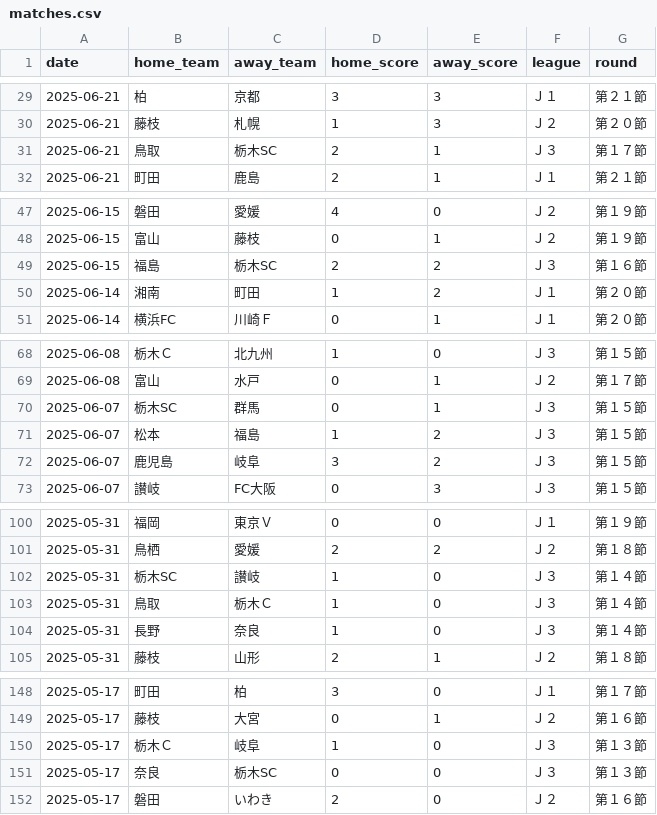
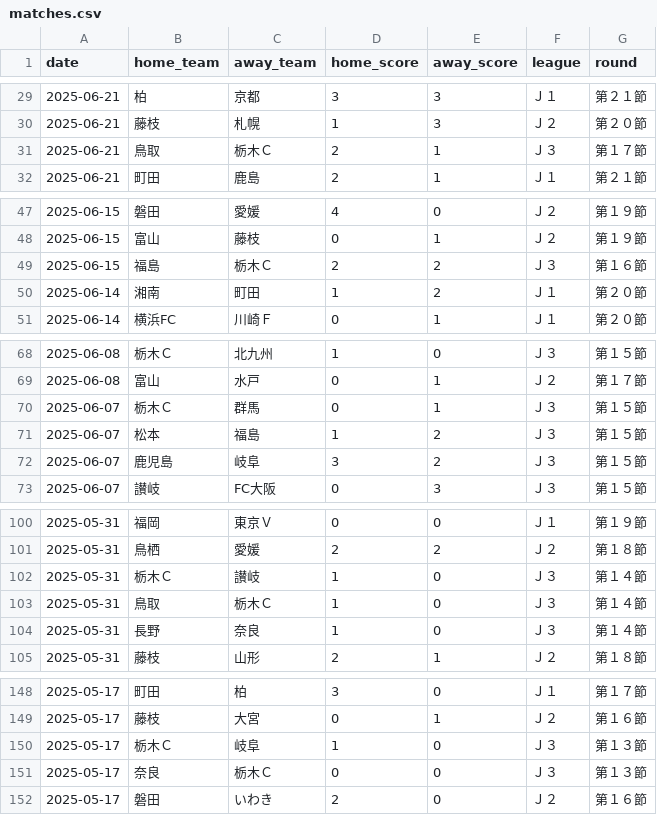
Before and after one commit to kondaraion/Jleague-prediction, a CSV file: data/matches.csv, drawn as a sheet; only a part is shown, gaps mark what is left out; the diff covers the shown part only.

```diff
--- a/data/matches.csv
+++ b/data/matches.csv
@@ -30,3 +30,3 @@ date,home_team,away_team,home_score,away_score,league,round
 2025-06-21,藤枝,札幌,1,3,Ｊ２,第２０節
-2025-06-21,鳥取,栃木SC,2,1,Ｊ３,第１７節
+2025-06-21,鳥取,栃木Ｃ,2,1,Ｊ３,第１７節
 2025-06-21,町田,鹿島,2,1,Ｊ１,第２１節
@@ -48,3 +48,3 @@ date,home_team,away_team,home_score,away_score,league,round
 2025-06-15,富山,藤枝,0,1,Ｊ２,第１９節
-2025-06-15,福島,栃木SC,2,2,Ｊ３,第１６節
+2025-06-15,福島,栃木Ｃ,2,2,Ｊ３,第１６節
 2025-06-14,湘南,町田,1,2,Ｊ１,第２０節
@@ -69,3 +69,3 @@ date,home_team,away_team,home_score,away_score,league,round
 2025-06-08,富山,水戸,0,1,Ｊ２,第１７節
-2025-06-07,栃木SC,群馬,0,1,Ｊ３,第１５節
+2025-06-07,栃木Ｃ,群馬,0,1,Ｊ３,第１５節
 2025-06-07,松本,福島,1,2,Ｊ３,第１５節
@@ -101,3 +101,3 @@ date,home_team,away_team,home_score,away_score,league,round
 2025-05-31,鳥栖,愛媛,2,2,Ｊ２,第１８節
-2025-05-31,栃木SC,讃岐,1,0,Ｊ３,第１４節
+2025-05-31,栃木Ｃ,讃岐,1,0,Ｊ３,第１４節
 2025-05-31,鳥取,栃木Ｃ,1,0,Ｊ３,第１４節
@@ -150,3 +150,3 @@ date,home_team,away_team,home_score,away_score,league,round
 2025-05-17,栃木Ｃ,岐阜,1,0,Ｊ３,第１３節
-2025-05-17,奈良,栃木SC,0,0,Ｊ３,第１３節
+2025-05-17,奈良,栃木Ｃ,0,0,Ｊ３,第１３節
 2025-05-17,磐田,いわき,2,0,Ｊ２,第１６節
```
Also changed, not shown: 134 edited cells elsewhere in this file.
